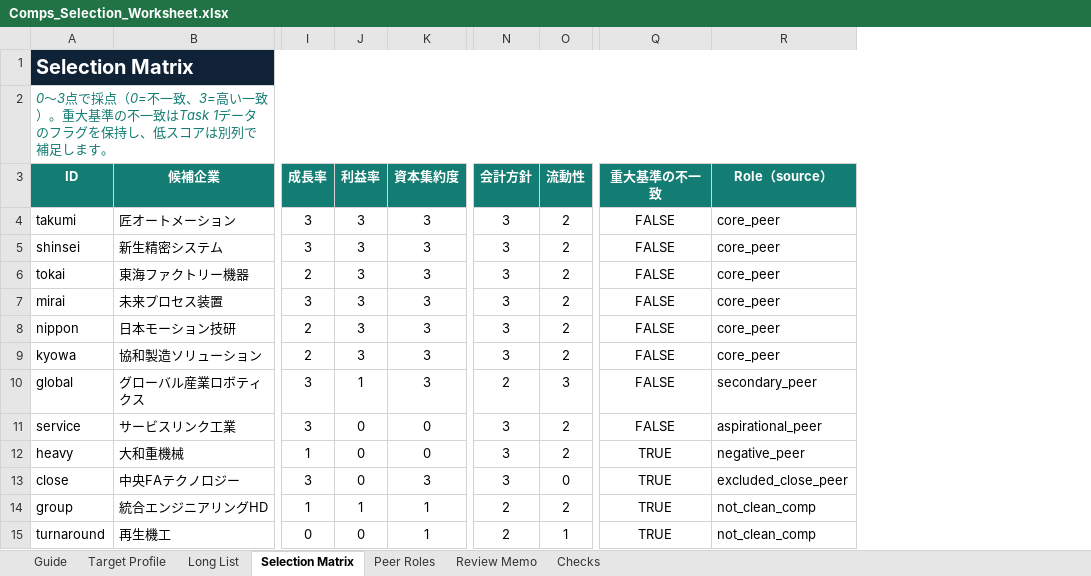
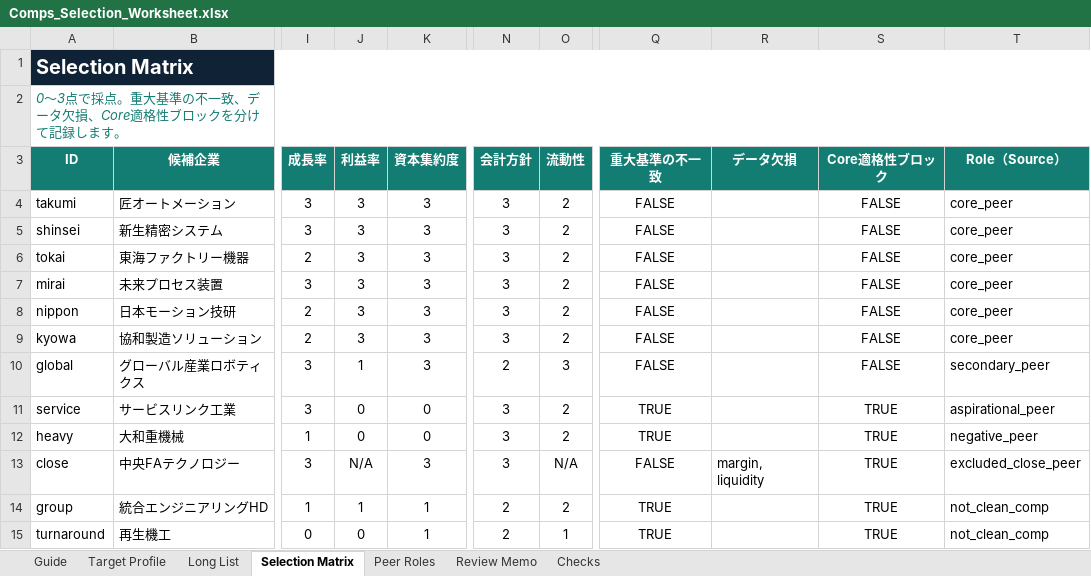
Before and after one commit to arsenal23vm-netizen/ma-modeling-lab, an Excel workbook: public/downloads/Comps_Selection_Worksheet.xlsx, sheet Selection Matrix, drawn as a sheet; only a part is shown, gaps mark what is left out; values as stored, in another font and other column widths than the file's, no borders; conditional formats not drawn; addresses are those after the commit; the diff names each change by its address in the sheet, - before the commit and + after, or states it on an @@ line.

```diff
--- a/public/downloads/Comps_Selection_Worksheet.xlsx (sheet Selection Matrix)
+++ b/public/downloads/Comps_Selection_Worksheet.xlsx (sheet Selection Matrix)
+column R (データ欠損), row 13: margin, liquidity
+column S (Core適格性ブロック), rows 4-15: FALSE | FALSE | FALSE | FALSE | FALSE | FALSE | FALSE | TRUE | TRUE | TRUE | TRUE | TRUE
-A2 (ID): …点で採点（0=不一致、3=高い一致）。重大基準の不一致はTask 1データのフラグを保持し、低スコアは別列で補足します。
+A2 (ID): …点で採点。重大基準の不一致、データ欠損、Core適格性ブロックを分けて記録します。
-T3: Role（source）
+T3: Role（Source）
-Q11 (重大基準の不一致): FALSE
+Q11 (重大基準の不一致): TRUE
-J13 (利益率): 0
+J13 (利益率): N/A
-O13 (流動性): 0
+O13 (流動性): N/A
-Q13 (重大基準の不一致): TRUE
+Q13 (重大基準の不一致): FALSE
```
Also changed, not shown: sheet Checks, sheet Peer Roles, 12 other files.
